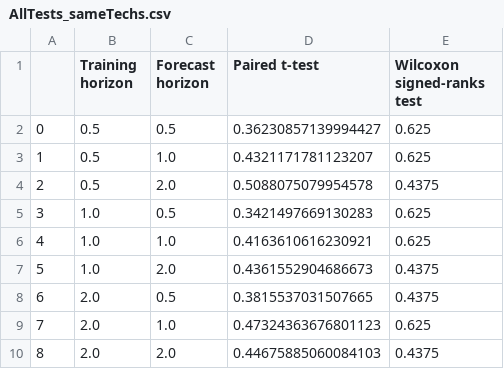
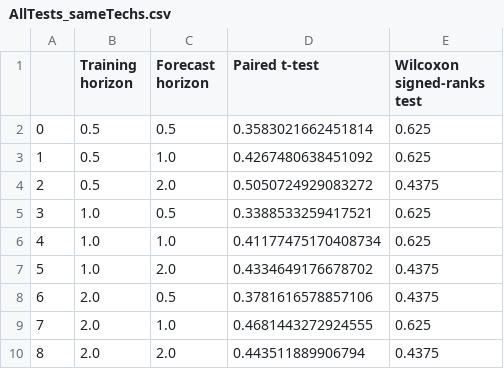
Before and after one commit to carnegie/clab_experience_curve, a CSV file: StatisticalTests/AllTests_sameTechs.csv, drawn as a sheet.

```diff
--- a/StatisticalTests/AllTests_sameTechs.csv
+++ b/StatisticalTests/AllTests_sameTechs.csv
@@ -1,10 +1,10 @@
 ,Training horizon,Forecast horizon,Paired t-test,Wilcoxon signed-ranks test
-0,0.5,0.5,0.36230857139994427,0.625
-1,0.5,1.0,0.4321171781123207,0.625
-2,0.5,2.0,0.5088075079954578,0.4375
-3,1.0,0.5,0.3421497669130283,0.625
-4,1.0,1.0,0.4163610616230921,0.625
-5,1.0,2.0,0.4361552904686673,0.4375
-6,2.0,0.5,0.3815537031507665,0.4375
-7,2.0,1.0,0.47324363676801123,0.625
-8,2.0,2.0,0.44675885060084103,0.4375
+0,0.5,0.5,0.3583021662451814,0.625
+1,0.5,1.0,0.4267480638451092,0.625
+2,0.5,2.0,0.5050724929083272,0.4375
+3,1.0,0.5,0.3388533259417521,0.625
+4,1.0,1.0,0.41177475170408734,0.625
+5,1.0,2.0,0.4334649176678702,0.4375
+6,2.0,0.5,0.3781616578857106,0.4375
+7,2.0,1.0,0.4681443272924555,0.625
+8,2.0,2.0,0.443511889906794,0.4375
```
Also changed, not shown: ExpCurves.csv, NormalizedExpCurves.csv, 13 other files.
